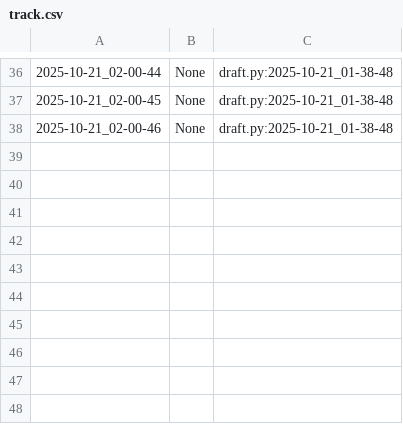
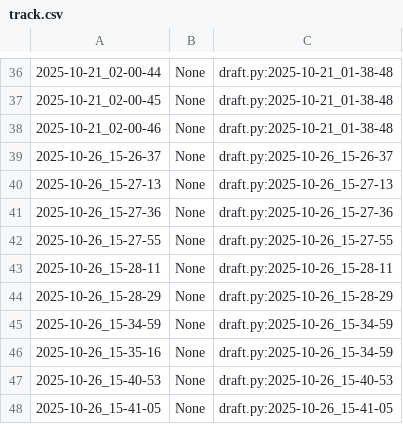
Before and after one commit to qxcode-course/poo-dd-cd-bloco-b-anacambraia, a CSV file: .tko/track/poo@charger/track.csv, drawn as a sheet; only a part is shown, gaps mark what is left out; the diff names each change by its address in the sheet, - before the commit and + after, or states it on an @@ line.

```diff
--- a/.tko/track/poo@charger/track.csv
+++ b/.tko/track/poo@charger/track.csv
+row 39: 2025-10-26_15-26-37 | None | draft.py:2025-10-26_15-26-37
+row 40: 2025-10-26_15-27-13 | None | draft.py:2025-10-26_15-27-13
+row 41: 2025-10-26_15-27-36 | None | draft.py:2025-10-26_15-27-36
+row 42: 2025-10-26_15-27-55 | None | draft.py:2025-10-26_15-27-55
+row 43: 2025-10-26_15-28-11 | None | draft.py:2025-10-26_15-28-11
+row 44: 2025-10-26_15-28-29 | None | draft.py:2025-10-26_15-28-29
+row 45: 2025-10-26_15-34-59 | None | draft.py:2025-10-26_15-34-59
+row 46: 2025-10-26_15-35-16 | None | draft.py:2025-10-26_15-34-59
+row 47: 2025-10-26_15-40-53 | None | draft.py:2025-10-26_15-40-53
+row 48: 2025-10-26_15-41-05 | None | draft.py:2025-10-26_15-41-05
```
Also changed, not shown: 13 other files.
